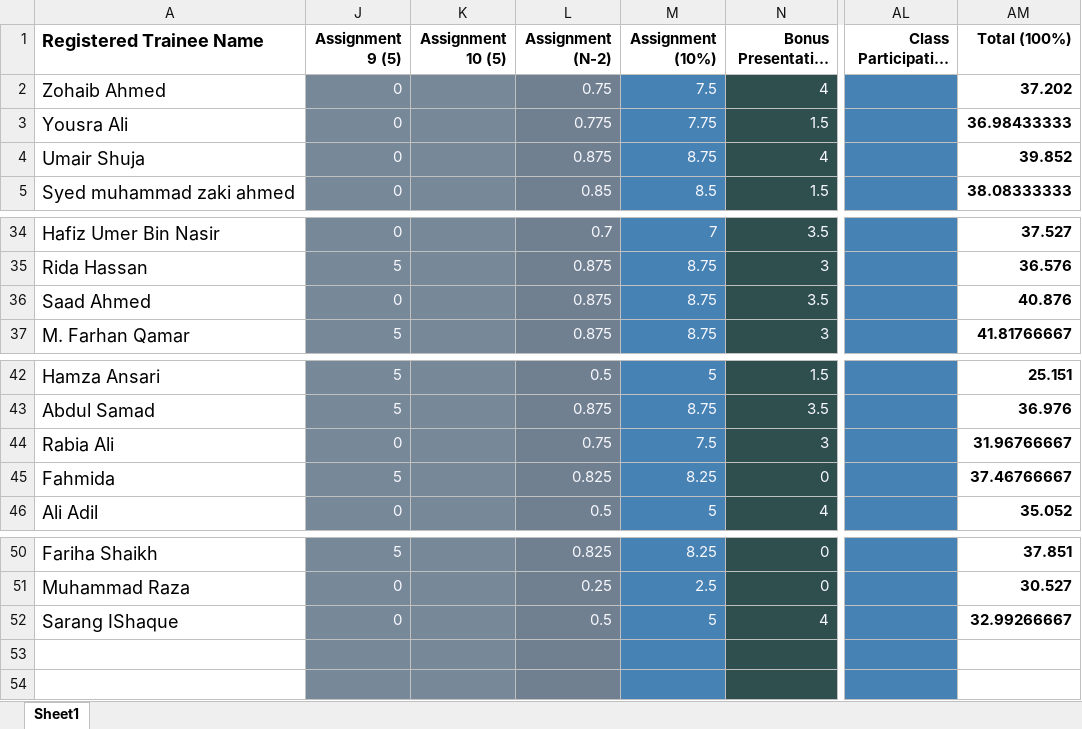
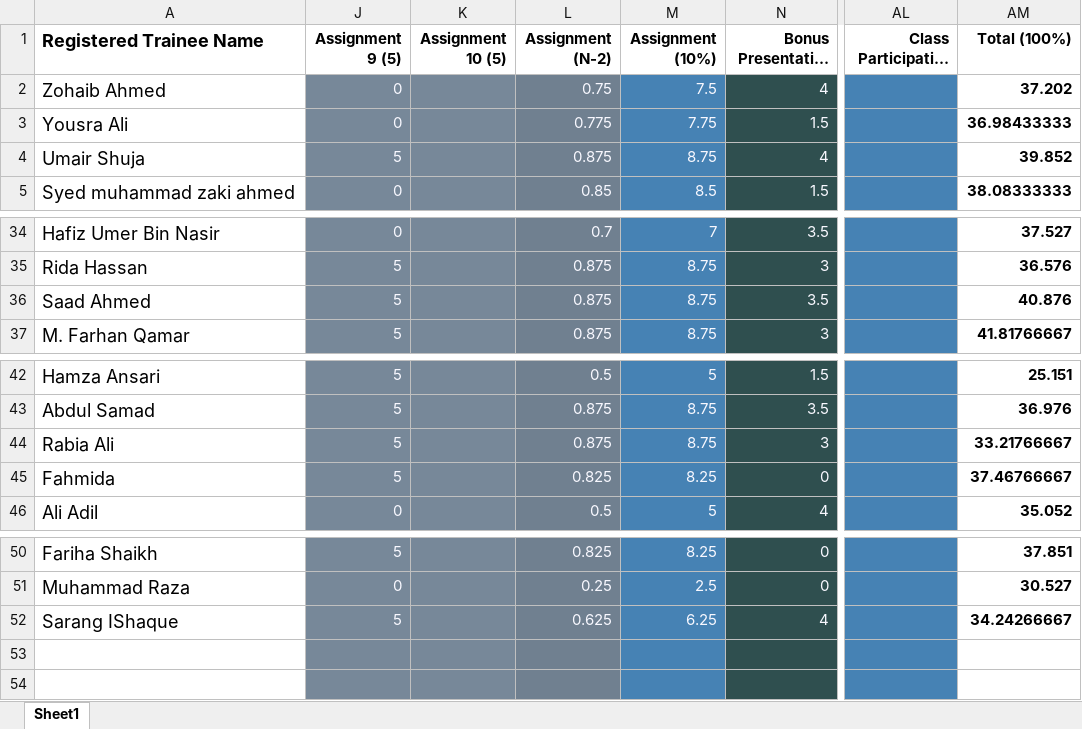
Before and after one commit to taharushain/IT-Entrepreneurship, an Excel workbook: grades.xlsx, sheet Sheet1, drawn as a sheet; only a part is shown, gaps mark what is left out; long unchanged cells end in …; values as stored, in another font and other column widths than the file's, no borders; the diff names each change by its address in the sheet, - before the commit and + after, or states it on an @@ line.

```diff
--- a/grades.xlsx (sheet Sheet1)
+++ b/grades.xlsx (sheet Sheet1)
-J4 (Assignment 9 (5)): 0
+J4 (Assignment 9 (5)): 5
-J36 (Assignment 9 (5)): 0
+J36 (Assignment 9 (5)): 5
-J44 (Assignment 9 (5)): 0
+J44 (Assignment 9 (5)): 5
-L44 (Assignment (N-2)): 0.75
+L44 (Assignment (N-2)): 0.875
-M44 (Assignment (10%)): 7.5
+M44 (Assignment (10%)): 8.75
-AM44 (Total (100%)): 31.96766667
+AM44 (Total (100%)): 33.21766667
-J52 (Assignment 9 (5)): 0
+J52 (Assignment 9 (5)): 5
-L52 (Assignment (N-2)): 0.5
+L52 (Assignment (N-2)): 0.625
-M52 (Assignment (10%)): 5
+M52 (Assignment (10%)): 6.25
-AM52 (Total (100%)): 32.99266667
+AM52 (Total (100%)): 34.24266667
```
Also changed, not shown: attendance.xlsx.
